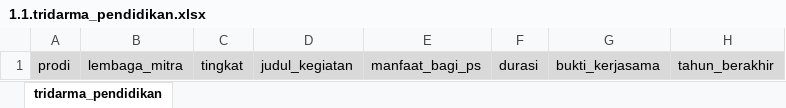
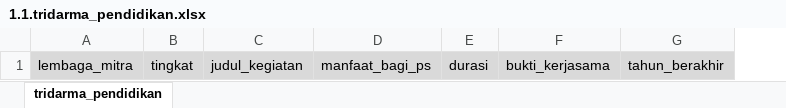
Before and after one commit to ridhoanggoro/borang, an Excel workbook: assets/upload/1.1.tridarma_pendidikan.xlsx, sheet tridarma_pendidikan, drawn as a sheet; values as stored, in another font and other column widths than the file's, no borders; the diff names each change by its address in the sheet, - before the commit and + after, or states it on an @@ line.

```diff
--- a/assets/upload/1.1.tridarma_pendidikan.xlsx (sheet tridarma_pendidikan)
+++ b/assets/upload/1.1.tridarma_pendidikan.xlsx (sheet tridarma_pendidikan)
-column A, row 1: prodi
```
Also changed, not shown: assets/upload/1.2.tridarma_penelitian.xlsx, assets/upload/1.3.tridarma_pkm.xlsx, 11 other files.
